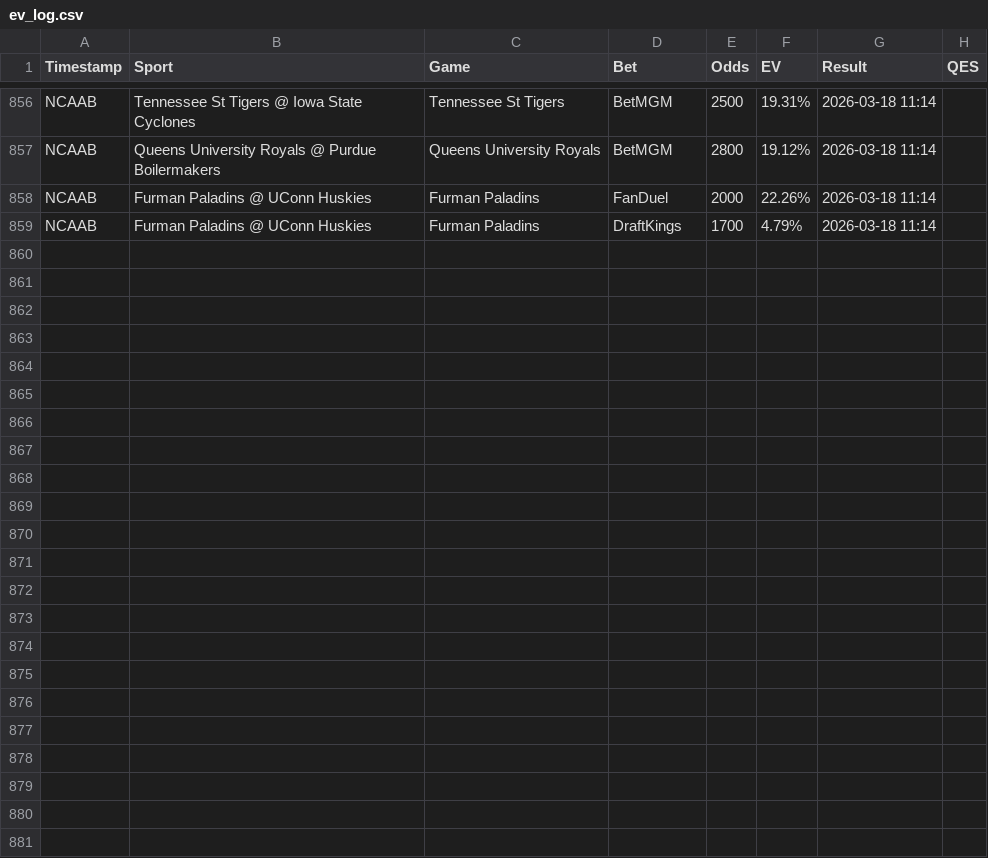
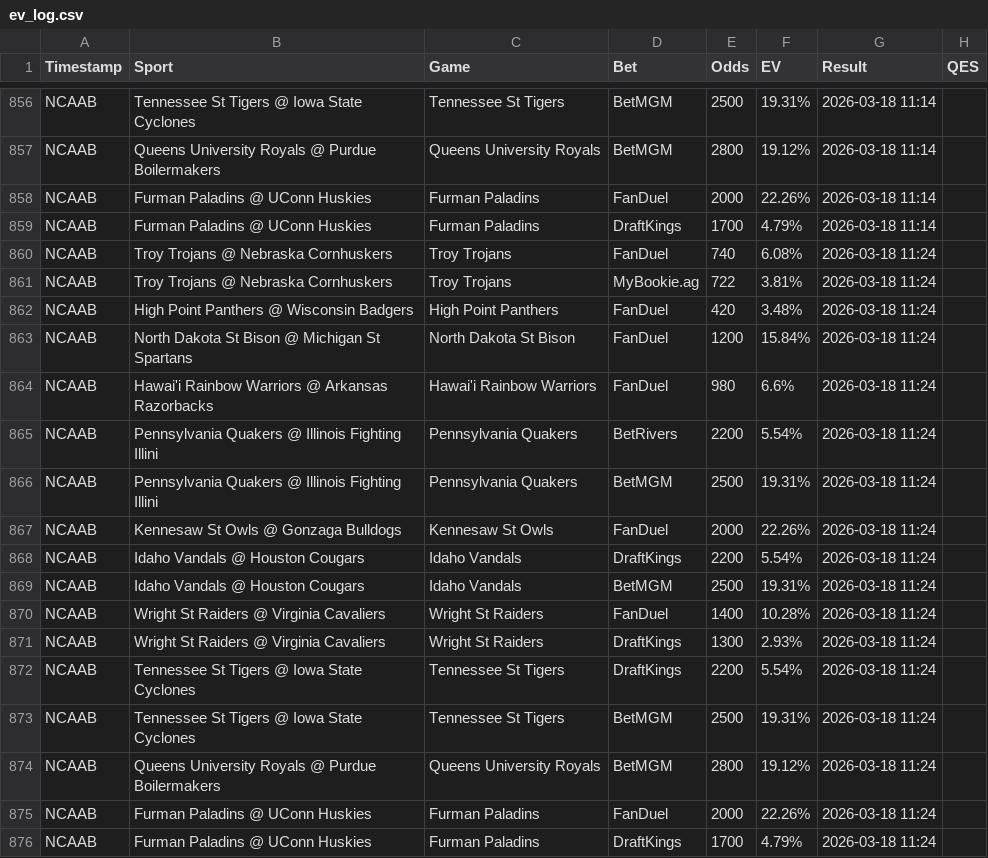
Before and after one commit to Hgully/quant-syndicate, a CSV file: ev_log.csv, drawn as a sheet; only a part is shown, gaps mark what is left out; the diff names each change by its address in the sheet, - before the commit and + after, or states it on an @@ line.

```diff
--- a/ev_log.csv
+++ b/ev_log.csv
+row 860: NCAAB | Troy Trojans @ Nebraska Cornhuskers | Troy Trojans | FanDuel | 740 | 6.08% | 2026-03-18 11:24
+row 861: NCAAB | Troy Trojans @ Nebraska Cornhuskers | Troy Trojans | MyBookie.ag | 722 | 3.81% | 2026-03-18 11:24
+row 862: NCAAB | High Point Panthers @ Wisconsin Badgers | High Point Panthers | FanDuel | 420 | 3.48% | 2026-03-18 11:24
+row 863: NCAAB | North Dakota St Bison @ Michigan St Spartans | North Dakota St Bison | FanDuel | 1200 | 15.84% | 2026-03-18 11:24
+row 864: NCAAB | Hawai'i Rainbow Warriors @ Arkansas Razorbacks | Hawai'i Rainbow Warriors | FanDuel | 980 | 6.6% | 2026-03-18 11:24
+row 865: NCAAB | Pennsylvania Quakers @ Illinois Fighting Illini | Pennsylvania Quakers | BetRivers | 2200 | 5.54% | 2026-03-18 11:24
+row 866: NCAAB | Pennsylvania Quakers @ Illinois Fighting Illini | Pennsylvania Quakers | BetMGM | 2500 | 19.31% | 2026-03-18 11:24
+row 867: NCAAB | Kennesaw St Owls @ Gonzaga Bulldogs | Kennesaw St Owls | FanDuel | 2000 | 22.26% | 2026-03-18 11:24
+row 868: NCAAB | Idaho Vandals @ Houston Cougars | Idaho Vandals | DraftKings | 2200 | 5.54% | 2026-03-18 11:24
+row 869: NCAAB | Idaho Vandals @ Houston Cougars | Idaho Vandals | BetMGM | 2500 | 19.31% | 2026-03-18 11:24
+row 870: NCAAB | Wright St Raiders @ Virginia Cavaliers | Wright St Raiders | FanDuel | 1400 | 10.28% | 2026-03-18 11:24
+row 871: NCAAB | Wright St Raiders @ Virginia Cavaliers | Wright St Raiders | DraftKings | 1300 | 2.93% | 2026-03-18 11:24
+row 872: NCAAB | Tennessee St Tigers @ Iowa State Cyclones | Tennessee St Tigers | DraftKings | 2200 | 5.54% | 2026-03-18 11:24
+row 873: NCAAB | Tennessee St Tigers @ Iowa State Cyclones | Tennessee St Tigers | BetMGM | 2500 | 19.31% | 2026-03-18 11:24
+row 874: NCAAB | Queens University Royals @ Purdue Boilermakers | Queens University Royals | BetMGM | 2800 | 19.12% | 2026-03-18 11:24
+row 875: NCAAB | Furman Paladins @ UConn Huskies | Furman Paladins | FanDuel | 2000 | 22.26% | 2026-03-18 11:24
+row 876: NCAAB | Furman Paladins @ UConn Huskies | Furman Paladins | DraftKings | 1700 | 4.79% | 2026-03-18 11:24
```
